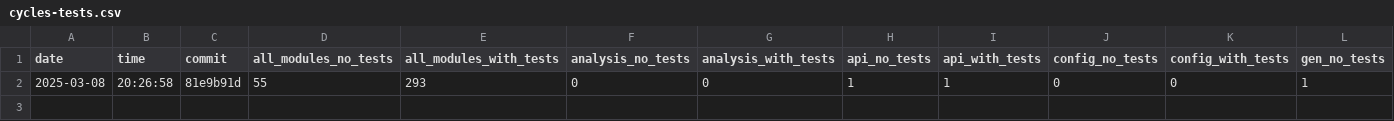
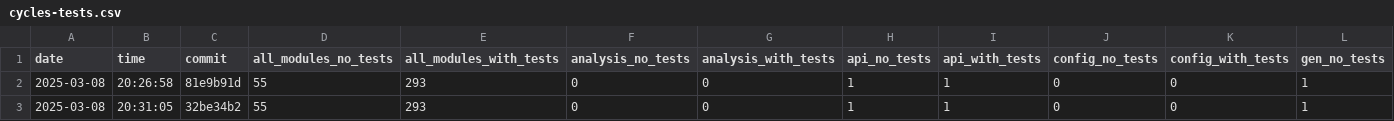
Before and after one commit to useocl/use, a CSV file: docs/cycles-tests.csv, drawn as a sheet; only a part is shown; rows hold the shown columns only; the diff names each change by its address in the sheet, - before the commit and + after, or states it on an @@ line.

```diff
--- a/docs/cycles-tests.csv
+++ b/docs/cycles-tests.csv
+row 3: 2025-03-08 | 20:31:05 | 32be34b2 | 55 | 293 | 0 | 0 | 1 | 1 | 0 | 0 | 1
```
Also changed, not shown: docs/build-times.csv.
